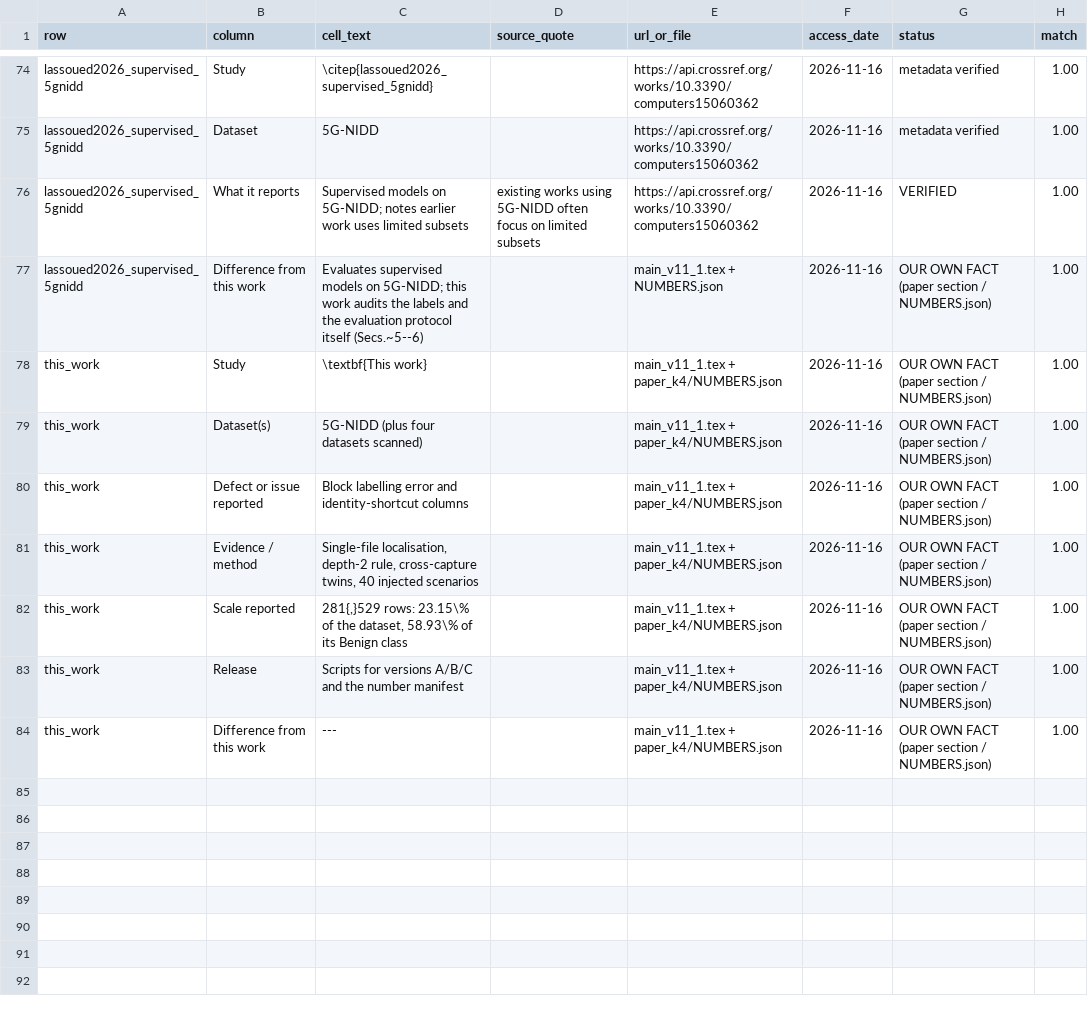
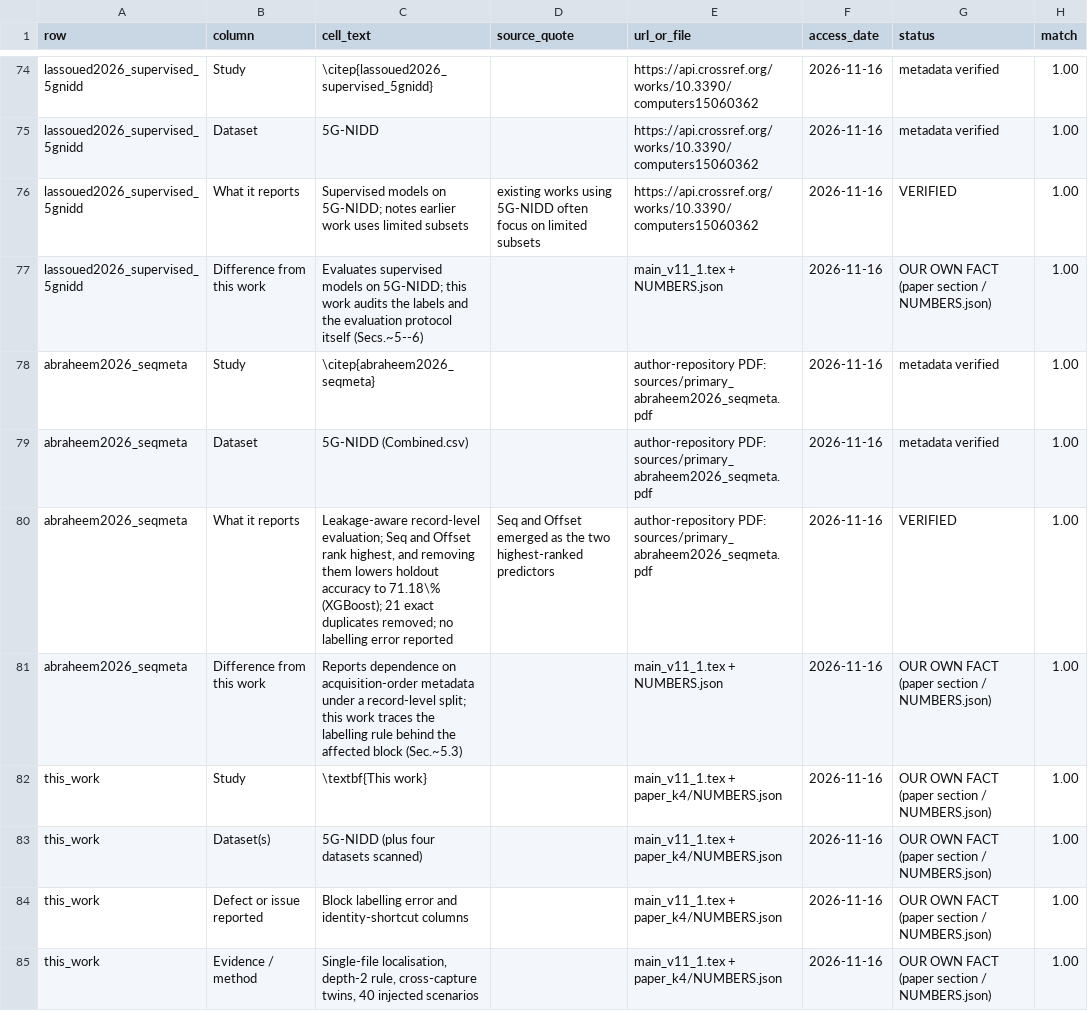
Before and after one commit to daffanka/benign-by-script-5gnidd, a CSV file: docs/RELATED_WORK_EVIDENCE.csv, drawn as a sheet; only a part is shown, gaps mark what is left out; the shorter side is filled out with more unchanged rows.

```diff
--- a/docs/RELATED_WORK_EVIDENCE.csv
+++ b/docs/RELATED_WORK_EVIDENCE.csv
@@ -77,2 +77,6 @@ lassoued2026_supervised_5gnidd,What it reports,Supervised models on 5G-NIDD; not
 lassoued2026_supervised_5gnidd,Difference from this work,Evaluates supervised models on 5G-NIDD; this work audits the labels and the evaluation protocol itself (Secs.~5--6),,main_v11_1.tex + NUMBERS.json,2026-11-16,OUR OWN FACT (paper section / NUMBERS.json),1.00
+abraheem2026_seqmeta,Study,\citep{abraheem2026_seqmeta},,author-repository PDF: sources/primary_abraheem2026_seqmeta.pdf,2026-11-16,metadata verified,1.00
+abraheem2026_seqmeta,Dataset,5G-NIDD (Combined.csv),,author-repository PDF: sources/primary_abraheem2026_seqmeta.pdf,2026-11-16,metadata verified,1.00
+abraheem2026_seqmeta,What it reports,"Leakage-aware record-level evaluation; Seq and Offset rank highest, and removing them lowers holdout accuracy to 71.18\% (XGBoost); 21 exact duplicates removed; no labelling error reported",Seq and Offset emerged as the two highest-ranked predictors,author-repository PDF: sources/primary_abraheem2026_seqmeta.pdf,2026-11-16,VERIFIED,1.00
+abraheem2026_seqmeta,Difference from this work,Reports dependence on acquisition-order metadata under a record-level split; this work traces the labelling rule behind the affected block (Sec.~5.3),,main_v11_1.tex + NUMBERS.json,2026-11-16,OUR OWN FACT (paper section / NUMBERS.json),1.00
 this_work,Study,\textbf{This work},,main_v11_1.tex + paper_k4/NUMBERS.json,2026-11-16,OUR OWN FACT (paper section / NUMBERS.json),1.00
```
Also changed, not shown: 10 other files.
